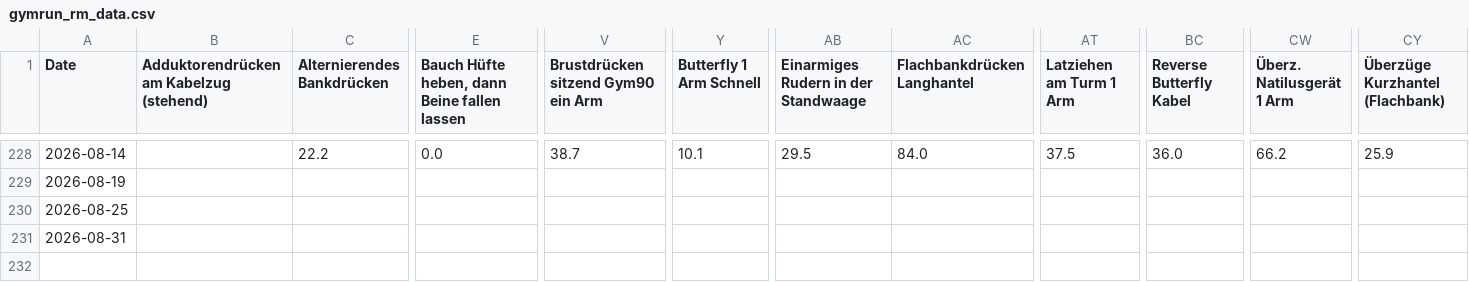
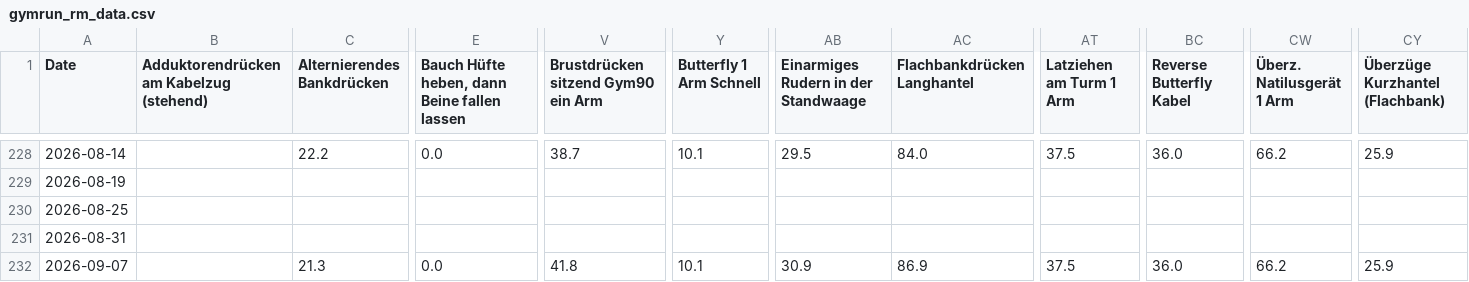
Before and after one commit to fitness-dashboard/fitness-dashboard, a CSV file: gymrun_rm_data.csv, drawn as a sheet; only a part is shown, gaps mark what is left out; rows hold the shown columns only; the diff names each change by its address in the sheet, - before the commit and + after, or states it on an @@ line.

```diff
--- a/gymrun_rm_data.csv
+++ b/gymrun_rm_data.csv
+row 232: 2026-09-07 |  | 21.3 | 0.0 | 41.8 | 10.1 | 30.9 | 86.9 | 37.5 | 36.0 | 66.2 | 25.9
```
Also changed, not shown: body_data.csv, daily_fitness_data.csv, 5 other files.
